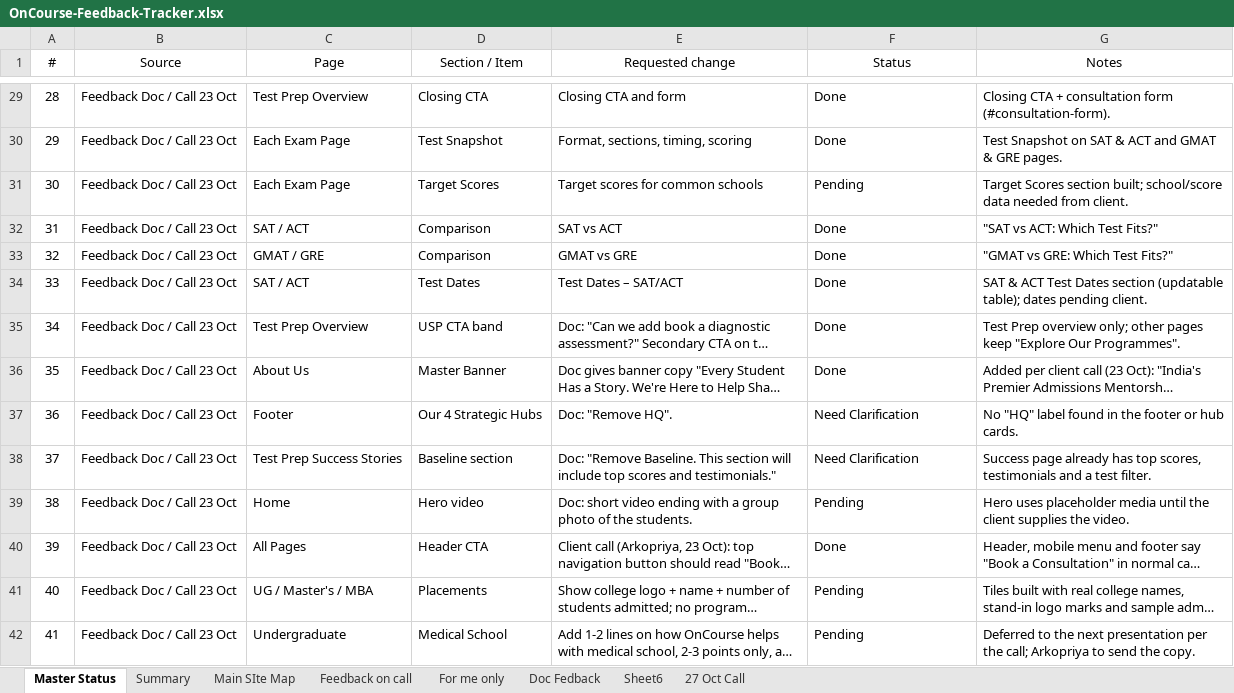
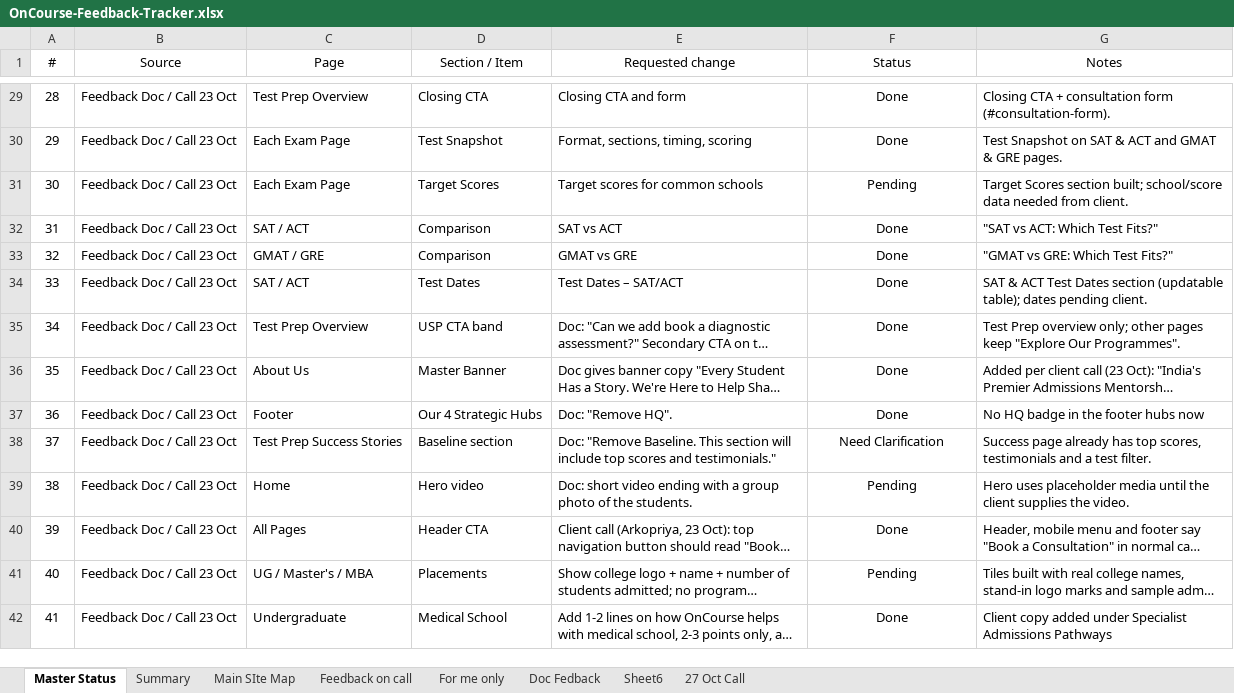
Before and after one commit to rakesh-mayekar/oncourse-v4, an Excel workbook: tracking/OnCourse-Feedback-Tracker.xlsx, sheet Master Status, drawn as a sheet; only a part is shown, gaps mark what is left out; long unchanged cells end in …; values as stored, in another font and other column widths than the file's, no borders; conditional formats not drawn; the diff covers the shown part only; the diff names each change by its address in the sheet, - before the commit and + after, or states it on an @@ line.

```diff
--- a/tracking/OnCourse-Feedback-Tracker.xlsx (sheet Master Status)
+++ b/tracking/OnCourse-Feedback-Tracker.xlsx (sheet Master Status)
-F29:F42 alignment: left
+F29:F42 alignment: center
-F37 (Status): Need Clarification
+F37 (Status): Done
-G37 (Notes): No "HQ" label found in the footer or hub cards.
+G37 (Notes): No HQ badge in the footer hubs now
-F42 (Status): Pending
+F42 (Status): Done
-G42 (Notes): Deferred to the next presentation per the call; Arkopriya to send the copy.
+G42 (Notes): Client copy added under Specialist Admissions Pathways
```
Also changed, not shown: 7 added rows, 31 edited cells and cell formats elsewhere in this sheet, sheet Doc Fedback, sheet Summary, 1 other file.
